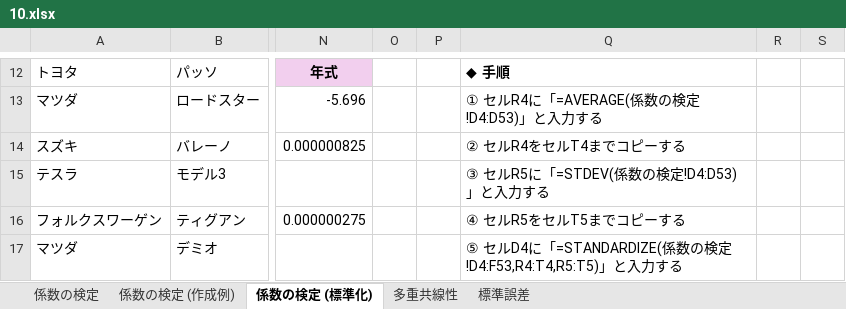
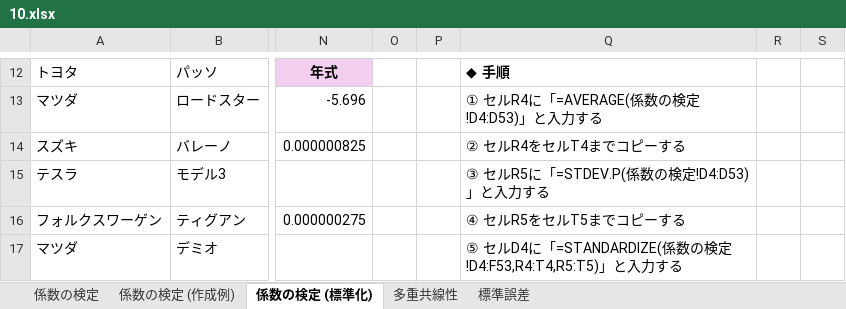
Before and after one commit to Gessys/stat_test, an Excel workbook: 10.xlsx, sheet 係数の検定 (標準化), drawn as a sheet; only a part is shown, gaps mark what is left out; values as stored, in another font and other column widths than the file's, no borders; the diff names each change by its address in the sheet, - before the commit and + after, or states it on an @@ line.

Commit message:
Update 10.xlsx

```diff
--- a/10.xlsx (sheet 係数の検定 (標準化))
+++ b/10.xlsx (sheet 係数の検定 (標準化))
-Q15: ③ セルR5に「=STDEV(係数の検定!D4:D53)」と入力する
+Q15: ③ セルR5に「=STDEV.P(係数の検定!D4:D53)」と入力する
```
